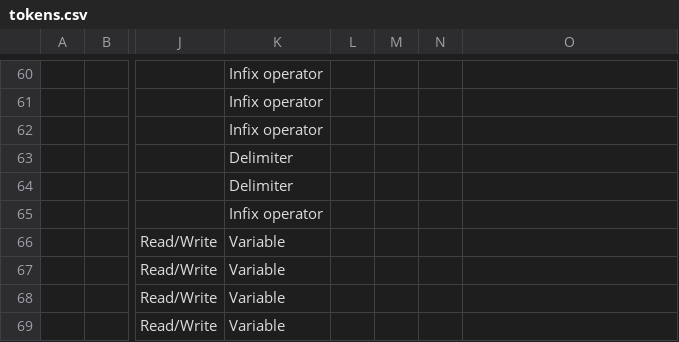
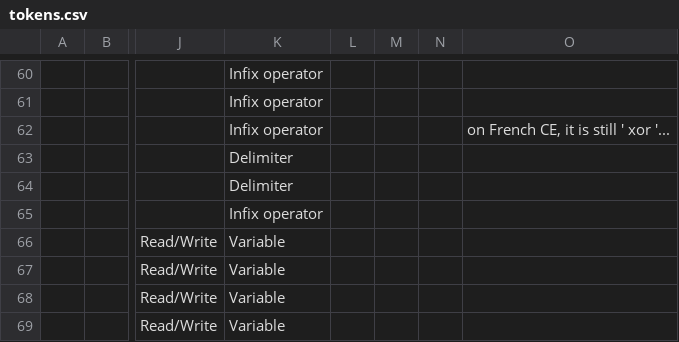
Before and after one commit to TI-Planet/z80_basic_tokens, a CSV file: tokens.csv, drawn as a sheet; only a part is shown, gaps mark what is left out; the diff names each change by its address in the sheet, - before the commit and + after, or states it on an @@ line.

Commit message:
Fix spacing on French logic operators

```diff
--- a/tokens.csv
+++ b/tokens.csv
-O62: (empty)
+O62: on French CE, it is still ' xor '...
```
